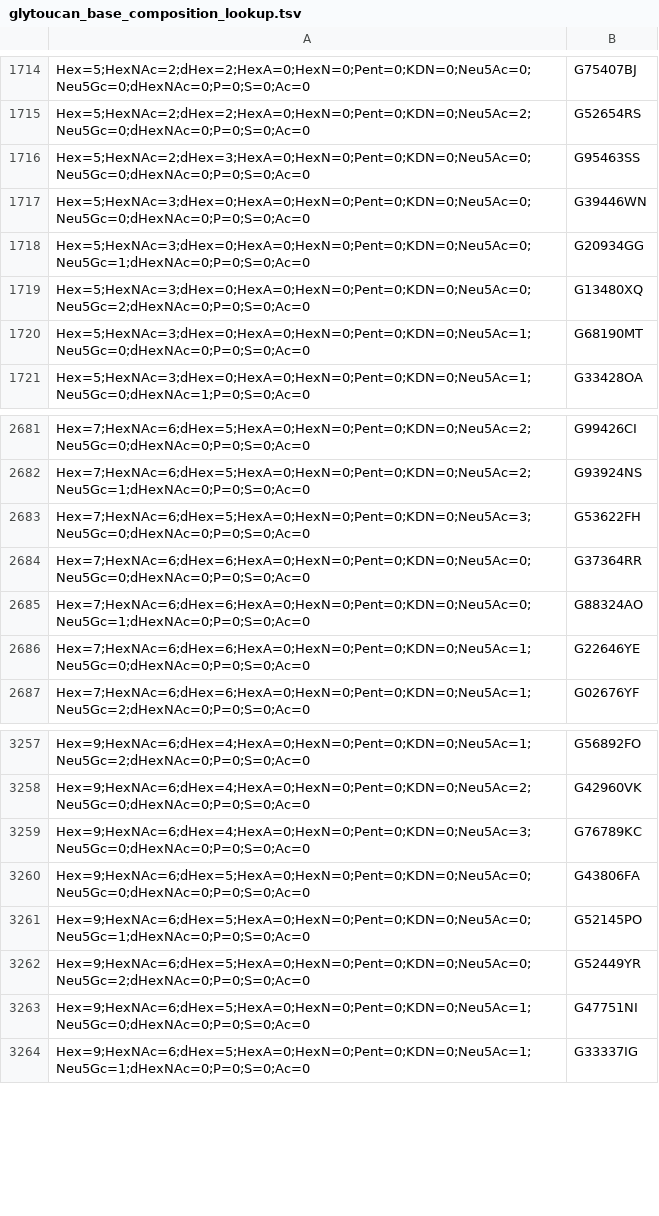
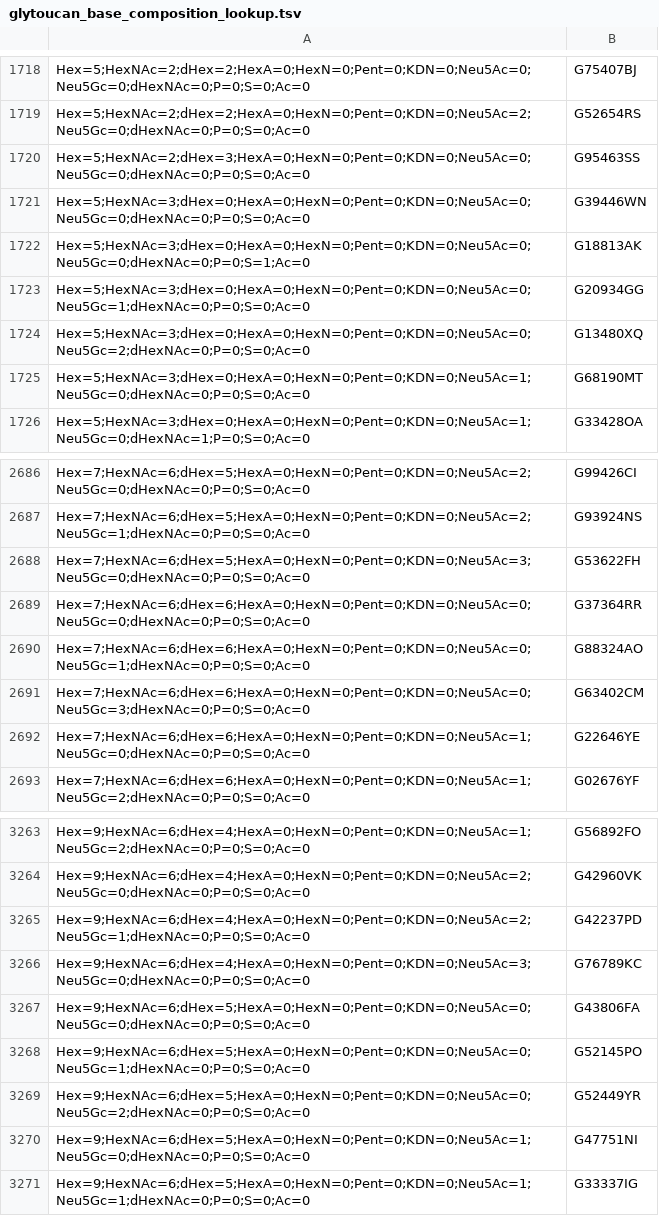
Before and after one commit to Protea-Glycosciences/GlyComboCLI, a TSV file: GlyComboCLI/Data/glytoucan_base_composition_lookup.tsv, drawn as a sheet; only a part is shown, gaps mark what is left out; the diff covers the shown part only.

```diff
--- a/GlyComboCLI/Data/glytoucan_base_composition_lookup.tsv
+++ b/GlyComboCLI/Data/glytoucan_base_composition_lookup.tsv
@@ -1717,2 +1721,3 @@ Hex=5;HexNAc=2;dHex=3;HexA=0;HexN=0;Pent=0;KDN=0;Neu5Ac=0;Neu5Gc=0;dHexNAc=0;P=0
 Hex=5;HexNAc=3;dHex=0;HexA=0;HexN=0;Pent=0;KDN=0;Neu5Ac=0;Neu5Gc=0;dHexNAc=0;P=0;S=0;Ac=0	G39446WN
+Hex=5;HexNAc=3;dHex=0;HexA=0;HexN=0;Pent=0;KDN=0;Neu5Ac=0;Neu5Gc=0;dHexNAc=0;P=0;S=1;Ac=0	G18813AK
 Hex=5;HexNAc=3;dHex=0;HexA=0;HexN=0;Pent=0;KDN=0;Neu5Ac=0;Neu5Gc=1;dHexNAc=0;P=0;S=0;Ac=0	G20934GG
@@ -2685,2 +2690,3 @@ Hex=7;HexNAc=6;dHex=6;HexA=0;HexN=0;Pent=0;KDN=0;Neu5Ac=0;Neu5Gc=0;dHexNAc=0;P=0
 Hex=7;HexNAc=6;dHex=6;HexA=0;HexN=0;Pent=0;KDN=0;Neu5Ac=0;Neu5Gc=1;dHexNAc=0;P=0;S=0;Ac=0	G88324AO
+Hex=7;HexNAc=6;dHex=6;HexA=0;HexN=0;Pent=0;KDN=0;Neu5Ac=0;Neu5Gc=3;dHexNAc=0;P=0;S=0;Ac=0	G63402CM
 Hex=7;HexNAc=6;dHex=6;HexA=0;HexN=0;Pent=0;KDN=0;Neu5Ac=1;Neu5Gc=0;dHexNAc=0;P=0;S=0;Ac=0	G22646YE
@@ -3258,2 +3264,3 @@ Hex=9;HexNAc=6;dHex=4;HexA=0;HexN=0;Pent=0;KDN=0;Neu5Ac=1;Neu5Gc=2;dHexNAc=0;P=0
 Hex=9;HexNAc=6;dHex=4;HexA=0;HexN=0;Pent=0;KDN=0;Neu5Ac=2;Neu5Gc=0;dHexNAc=0;P=0;S=0;Ac=0	G42960VK
+Hex=9;HexNAc=6;dHex=4;HexA=0;HexN=0;Pent=0;KDN=0;Neu5Ac=2;Neu5Gc=1;dHexNAc=0;P=0;S=0;Ac=0	G42237PD
 Hex=9;HexNAc=6;dHex=4;HexA=0;HexN=0;Pent=0;KDN=0;Neu5Ac=3;Neu5Gc=0;dHexNAc=0;P=0;S=0;Ac=0	G76789KC
```
Also changed, not shown: 4 added rows and 2 edited cells elsewhere in this file.
